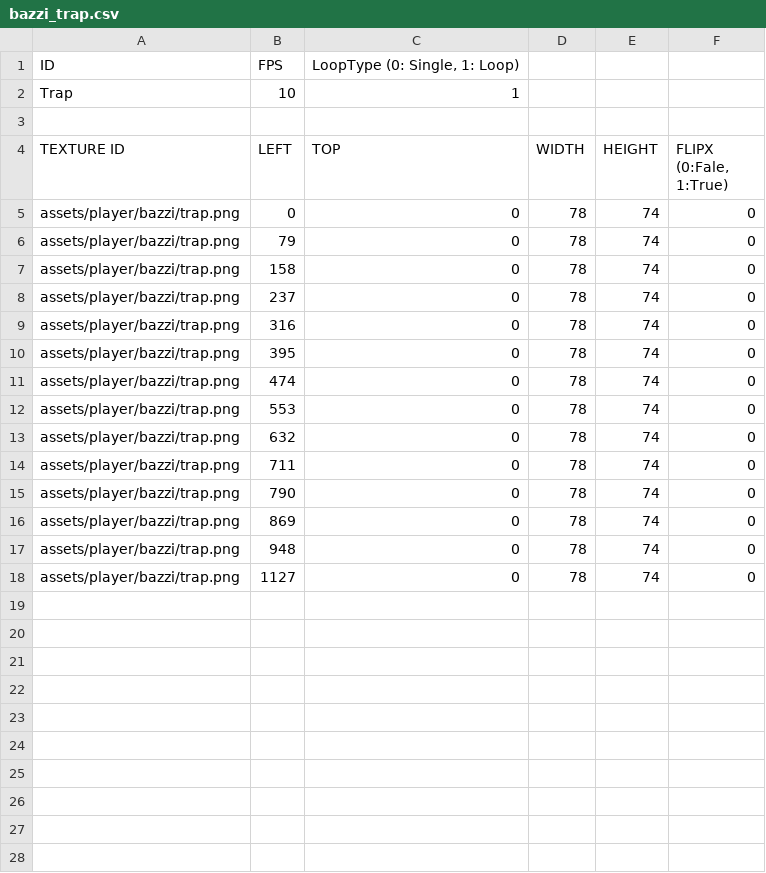
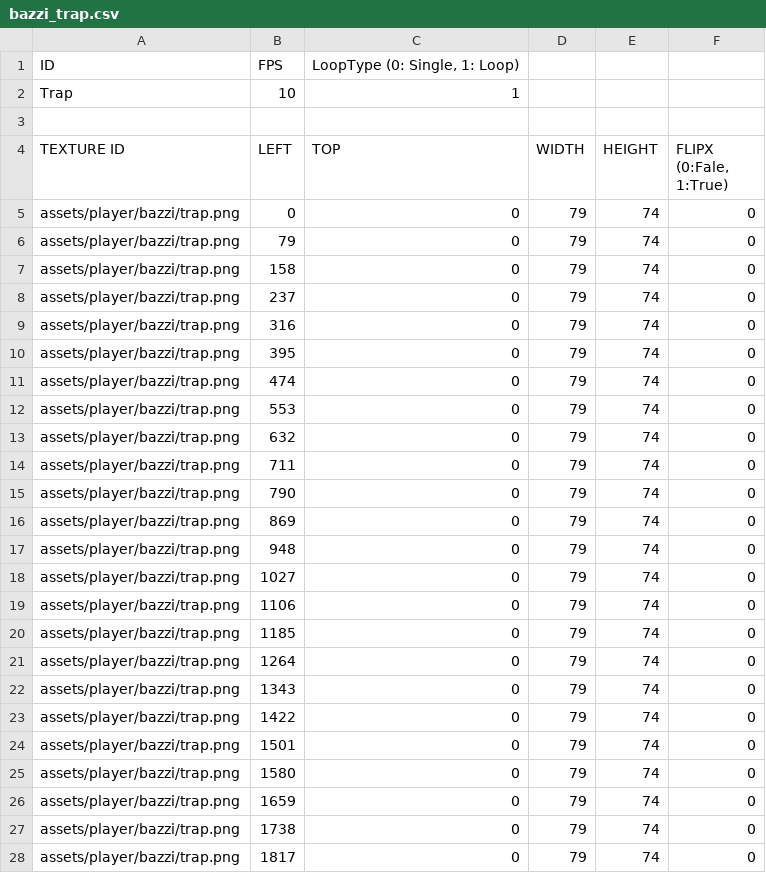
Before and after one commit to leemjmorris/sfml_team_crazyarcade, a CSV file: sfml-crazyarcade-bin/animation/bazzi_trap.csv, drawn as a sheet; only a part is shown; the diff covers the shown part only.

```diff
--- a/sfml-crazyarcade-bin/animation/bazzi_trap.csv
+++ b/sfml-crazyarcade-bin/animation/bazzi_trap.csv
@@ -5,14 +5,24 @@
-"assets/player/bazzi/trap.png","0","0","78","74","0"
-"assets/player/bazzi/trap.png","79","0","78","74","0"
-"assets/player/bazzi/trap.png","158","0","78","74","0"
-"assets/player/bazzi/trap.png","237","0","78","74","0"
-"assets/player/bazzi/trap.png","316","0","78","74","0"
-"assets/player/bazzi/trap.png","395","0","78","74","0"
-"assets/player/bazzi/trap.png","474","0","78","74","0"
-"assets/player/bazzi/trap.png","553","0","78","74","0"
-"assets/player/bazzi/trap.png","632","0","78","74","0"
-"assets/player/bazzi/trap.png","711","0","78","74","0"
-"assets/player/bazzi/trap.png","790","0","78","74","0"
-"assets/player/bazzi/trap.png","869","0","78","74","0"
-"assets/player/bazzi/trap.png","948","0","78","74","0"
-"assets/player/bazzi/trap.png","1127","0","78","74","0"
+assets/player/bazzi/trap.png,0,0,79,74,0
+assets/player/bazzi/trap.png,79,0,79,74,0
+assets/player/bazzi/trap.png,158,0,79,74,0
+assets/player/bazzi/trap.png,237,0,79,74,0
+assets/player/bazzi/trap.png,316,0,79,74,0
+assets/player/bazzi/trap.png,395,0,79,74,0
+assets/player/bazzi/trap.png,474,0,79,74,0
+assets/player/bazzi/trap.png,553,0,79,74,0
+assets/player/bazzi/trap.png,632,0,79,74,0
+assets/player/bazzi/trap.png,711,0,79,74,0
+assets/player/bazzi/trap.png,790,0,79,74,0
+assets/player/bazzi/trap.png,869,0,79,74,0
+assets/player/bazzi/trap.png,948,0,79,74,0
+assets/player/bazzi/trap.png,1027,0,79,74,0
+assets/player/bazzi/trap.png,1106,0,79,74,0
+assets/player/bazzi/trap.png,1185,0,79,74,0
+assets/player/bazzi/trap.png,1264,0,79,74,0
+assets/player/bazzi/trap.png,1343,0,79,74,0
+assets/player/bazzi/trap.png,1422,0,79,74,0
+assets/player/bazzi/trap.png,1501,0,79,74,0
+assets/player/bazzi/trap.png,1580,0,79,74,0
+assets/player/bazzi/trap.png,1659,0,79,74,0
+assets/player/bazzi/trap.png,1738,0,79,74,0
+assets/player/bazzi/trap.png,1817,0,79,74,0
```
Also changed, not shown: 17 added rows elsewhere in this file, sfml-crazyarcade-bin/animation/bazzi_win.csv, 13 other files.
